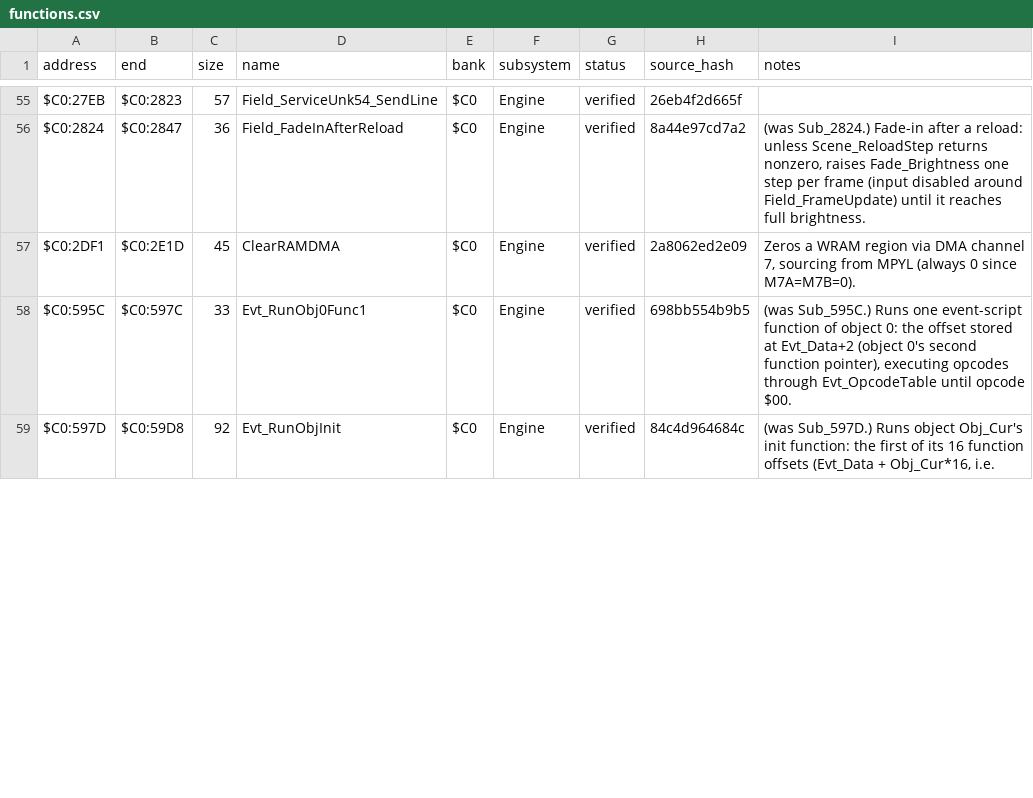
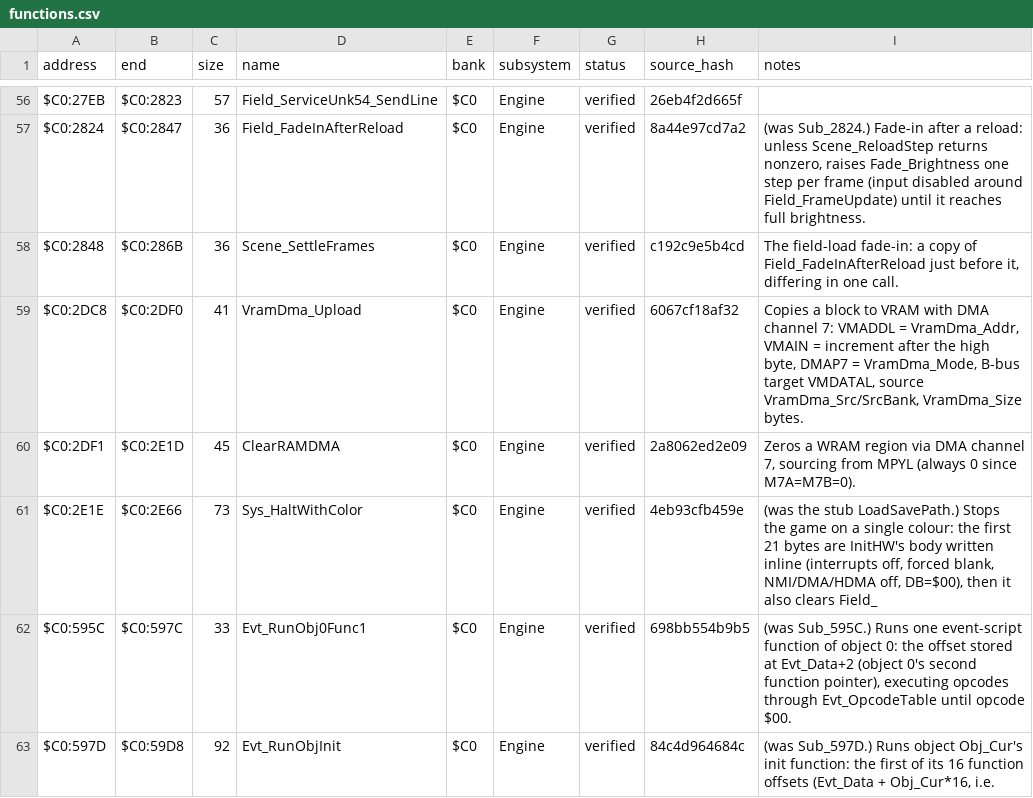
Before and after one commit to ThisIsAkill/Kajar-site, a CSV file: data/functions.csv, drawn as a sheet; only a part is shown, gaps mark what is left out; the diff covers the shown part only; the diff names each change by its address in the sheet, - before the commit and + after, or states it on an @@ line.

Commit message:
Update Kajar: 11.06% matched and verified

```diff
--- a/data/functions.csv
+++ b/data/functions.csv
+row 58: $C0:2848 | $C0:286B | 36 | Scene_SettleFrames | $C0 | Engine | verified | c192c9e5b4cd | The field-load fade-in: a copy of Field_FadeInAfterReload just before it, differing in one call.
+row 59: $C0:2DC8 | $C0:2DF0 | 41 | VramDma_Upload | $C0 | Engine | verified | 6067cf18af32 | Copies a block to VRAM with DMA channel 7: VMADDL = VramDma_Addr, VMAIN = increment after the high byte, DMAP7 = VramDma_Mode, B-bus target VMDATAL, source VramDma_Src/SrcBank, VramDma_Size bytes.
+row 61: $C0:2E1E | $C0:2E66 | 73 | Sys_HaltWithColor | $C0 | Engine | verified | 4eb93cfb459e | (was the stub LoadSavePath.) Stops the game on a single colour: the first 21 bytes are InitHW's body written inline (interrupts off, forced blank, NMI/DMA/HDMA off, DB=$00), then it also clears Field_
```
Also changed, not shown: 9 added rows and 4 edited cells elsewhere in this file, 53 other files.
